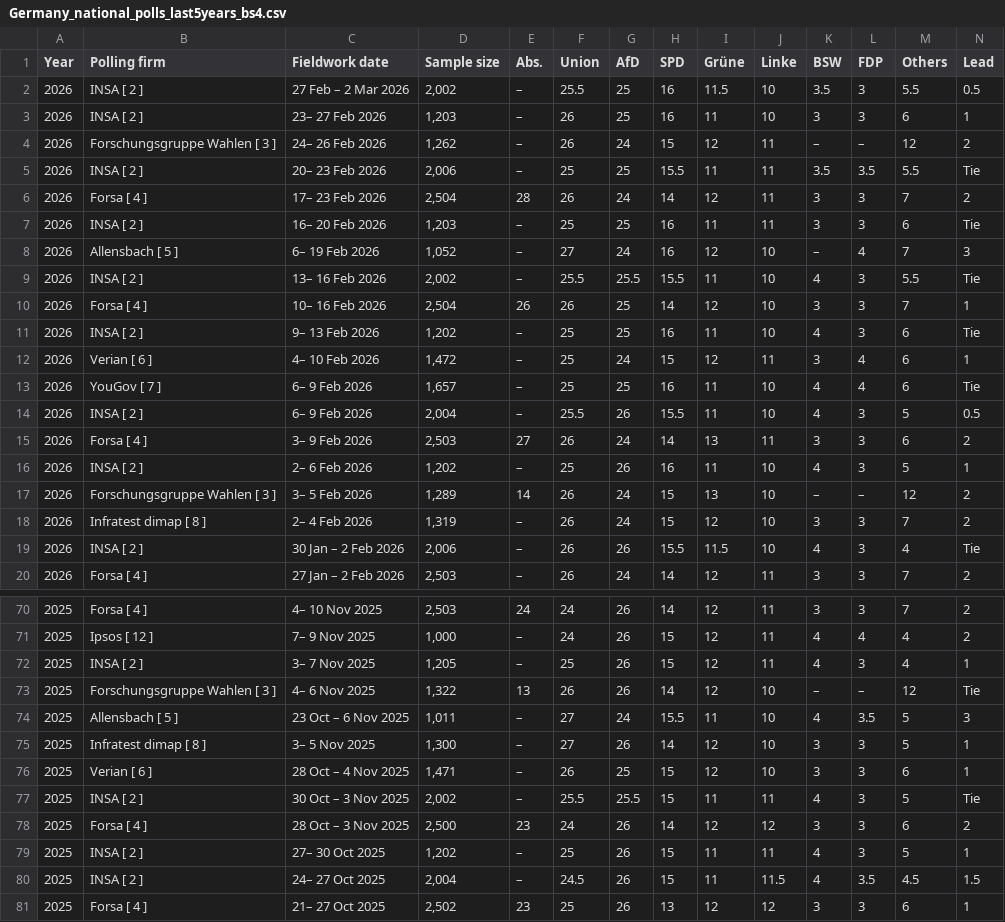
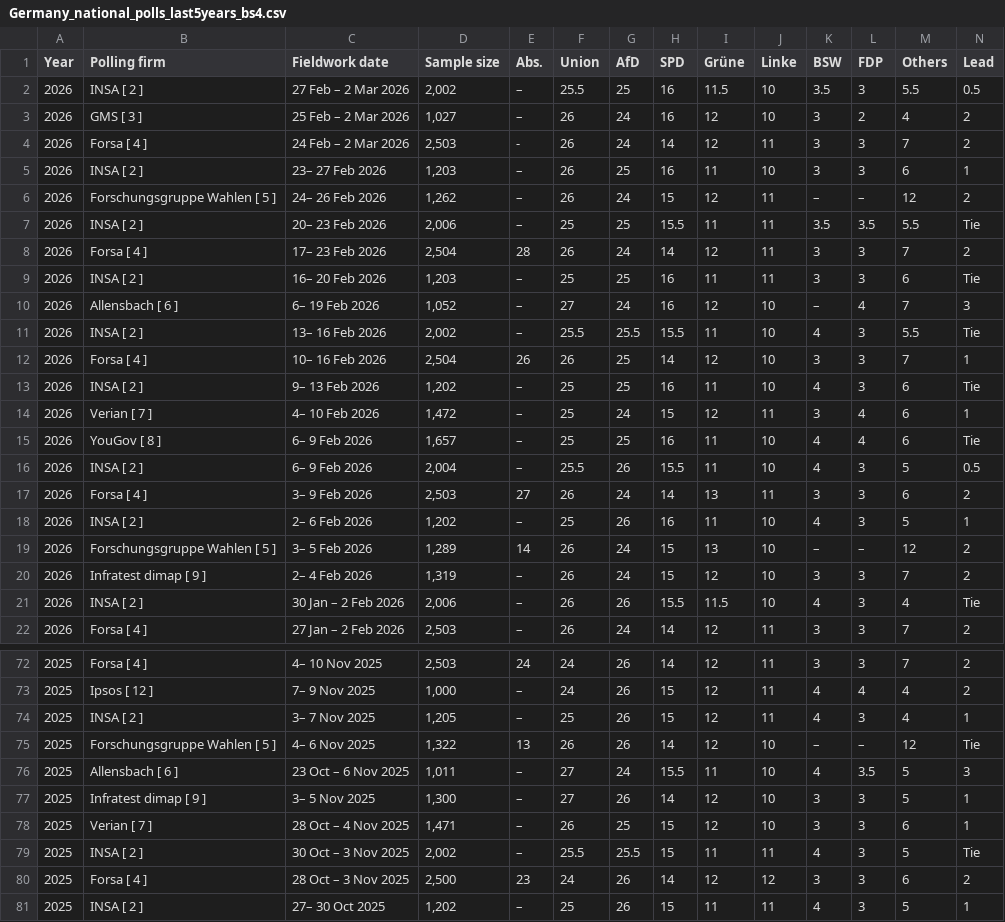
Before and after one commit to Andrevitali/PollsProject, a CSV file: Germany_national_polls_last5years_bs4.csv, drawn as a sheet; only a part is shown, gaps mark what is left out; the shorter side is filled out with more unchanged rows; the diff covers the shown part only.

```diff
--- a/Germany_national_polls_last5years_bs4.csv
+++ b/Germany_national_polls_last5years_bs4.csv
@@ -2,4 +2,6 @@ Year,Polling firm,Fieldwork date,Sample size,Abs.,Union,AfD,SPD,Grüne,Linke,BSW
 2026,INSA [ 2 ],27 Feb – 2 Mar 2026,"2,002",–,25.5,25,16,11.5,10,3.5,3,5.5,0.5
+2026,GMS [ 3 ],25 Feb – 2 Mar 2026,"1,027",–,26,24,16,12,10,3,2,4,2
+2026,Forsa [ 4 ],24 Feb – 2 Mar 2026,"2,503",-,26,24,14,12,11,3,3,7,2
 2026,INSA [ 2 ],23– 27 Feb 2026,"1,203",–,26,25,16,11,10,3,3,6,1
-2026,Forschungsgruppe Wahlen [ 3 ],24– 26 Feb 2026,"1,262",–,26,24,15,12,11,–,–,12,2
+2026,Forschungsgruppe Wahlen [ 5 ],24– 26 Feb 2026,"1,262",–,26,24,15,12,11,–,–,12,2
 2026,INSA [ 2 ],20– 23 Feb 2026,"2,006",–,25,25,15.5,11,11,3.5,3.5,5.5,Tie
@@ -7,3 +9,3 @@ Year,Polling firm,Fieldwork date,Sample size,Abs.,Union,AfD,SPD,Grüne,Linke,BSW
 2026,INSA [ 2 ],16– 20 Feb 2026,"1,203",–,25,25,16,11,11,3,3,6,Tie
-2026,Allensbach [ 5 ],6– 19 Feb 2026,"1,052",–,27,24,16,12,10,–,4,7,3
+2026,Allensbach [ 6 ],6– 19 Feb 2026,"1,052",–,27,24,16,12,10,–,4,7,3
 2026,INSA [ 2 ],13– 16 Feb 2026,"2,002",–,25.5,25.5,15.5,11,10,4,3,5.5,Tie
@@ -11,4 +13,4 @@ Year,Polling firm,Fieldwork date,Sample size,Abs.,Union,AfD,SPD,Grüne,Linke,BSW
 2026,INSA [ 2 ],9– 13 Feb 2026,"1,202",–,25,25,16,11,10,4,3,6,Tie
-2026,Verian [ 6 ],4– 10 Feb 2026,"1,472",–,25,24,15,12,11,3,4,6,1
-2026,YouGov [ 7 ],6– 9 Feb 2026,"1,657",–,25,25,16,11,10,4,4,6,Tie
+2026,Verian [ 7 ],4– 10 Feb 2026,"1,472",–,25,24,15,12,11,3,4,6,1
+2026,YouGov [ 8 ],6– 9 Feb 2026,"1,657",–,25,25,16,11,10,4,4,6,Tie
 2026,INSA [ 2 ],6– 9 Feb 2026,"2,004",–,25.5,26,15.5,11,10,4,3,5,0.5
@@ -16,4 +18,4 @@ Year,Polling firm,Fieldwork date,Sample size,Abs.,Union,AfD,SPD,Grüne,Linke,BSW
 2026,INSA [ 2 ],2– 6 Feb 2026,"1,202",–,25,26,16,11,10,4,3,5,1
-2026,Forschungsgruppe Wahlen [ 3 ],3– 5 Feb 2026,"1,289",14,26,24,15,13,10,–,–,12,2
-2026,Infratest dimap [ 8 ],2– 4 Feb 2026,"1,319",–,26,24,15,12,10,3,3,7,2
+2026,Forschungsgruppe Wahlen [ 5 ],3– 5 Feb 2026,"1,289",14,26,24,15,13,10,–,–,12,2
+2026,Infratest dimap [ 9 ],2– 4 Feb 2026,"1,319",–,26,24,15,12,10,3,3,7,2
 2026,INSA [ 2 ],30 Jan – 2 Feb 2026,"2,006",–,26,26,15.5,11.5,10,4,3,4,Tie
@@ -72,6 +74,6 @@ Year,Polling firm,Fieldwork date,Sample size,Abs.,Union,AfD,SPD,Grüne,Linke,BSW
 2025,INSA [ 2 ],3– 7 Nov 2025,"1,205",–,25,26,15,12,11,4,3,4,1
-2025,Forschungsgruppe Wahlen [ 3 ],4– 6 Nov 2025,"1,322",13,26,26,14,12,10,–,–,12,Tie
-2025,Allensbach [ 5 ],23 Oct – 6 Nov 2025,"1,011",–,27,24,15.5,11,10,4,3.5,5,3
-2025,Infratest dimap [ 8 ],3– 5 Nov 2025,"1,300",–,27,26,14,12,10,3,3,5,1
-2025,Verian [ 6 ],28 Oct – 4 Nov 2025,"1,471",–,26,25,15,12,10,3,3,6,1
+2025,Forschungsgruppe Wahlen [ 5 ],4– 6 Nov 2025,"1,322",13,26,26,14,12,10,–,–,12,Tie
+2025,Allensbach [ 6 ],23 Oct – 6 Nov 2025,"1,011",–,27,24,15.5,11,10,4,3.5,5,3
+2025,Infratest dimap [ 9 ],3– 5 Nov 2025,"1,300",–,27,26,14,12,10,3,3,5,1
+2025,Verian [ 7 ],28 Oct – 4 Nov 2025,"1,471",–,26,25,15,12,10,3,3,6,1
 2025,INSA [ 2 ],30 Oct – 3 Nov 2025,"2,002",–,25.5,25.5,15,11,11,4,3,5,Tie
```
Also changed, not shown: 68 edited cells elsewhere in this file, Germany_polls_clean.csv, 1 other file.
